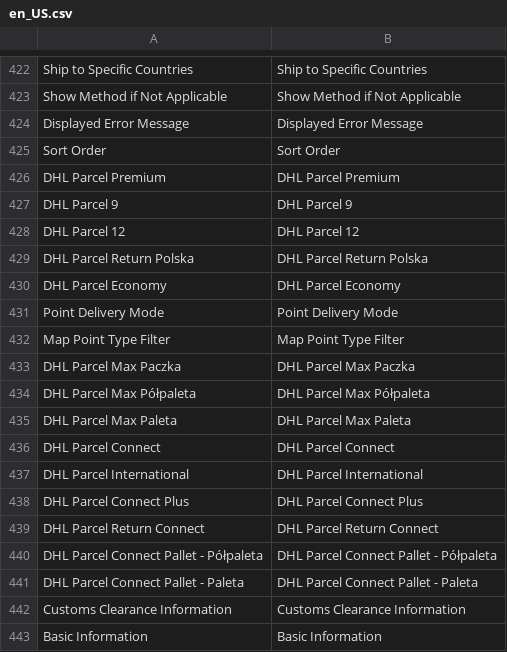
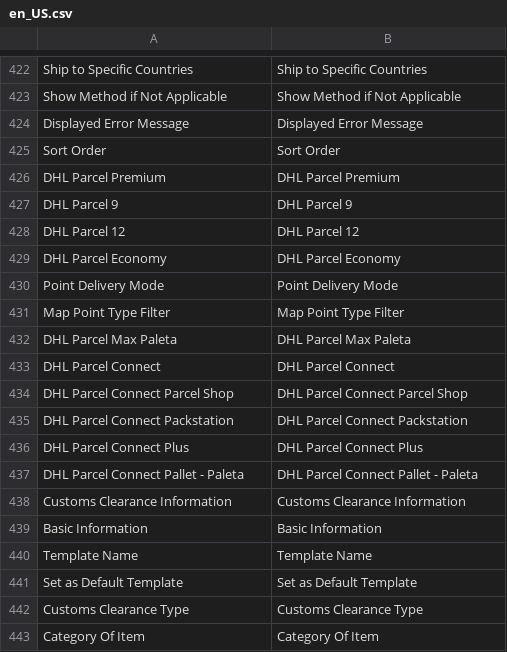
Before and after one commit to DHL-eCommerce-Poland/Magento-2, a CSV file: i18n/en_US.csv, drawn as a sheet; only a part is shown, gaps mark what is left out; the shorter side is filled out with more unchanged rows; removed rows and columns are numbered as before the commit, all else as after; the diff names each change by its address in the sheet, - before the commit and + after, or states it on an @@ line.

Commit message:
feat(shipping): replace international method with connect parcel shop and packstation
- Remove obsolete DHL methods (return_polska, max_paczka, max_polpaleta, return_connect, connect_polpaleta, international)
- Add DHL Parcel Connect Parcel Shop and DHL Parcel Connect Packstation methods
- Update system configuration, table rates, JS point selection mixins, translations, and unit tests

```diff
--- a/i18n/en_US.csv
+++ b/i18n/en_US.csv
-row 429: DHL Parcel Return Polska | DHL Parcel Return Polska
-row 433: DHL Parcel Max Paczka | DHL Parcel Max Paczka
-row 434: DHL Parcel Max Półpaleta | DHL Parcel Max Półpaleta
-row 437: DHL Parcel International | DHL Parcel International
+row 434: DHL Parcel Connect Parcel Shop | DHL Parcel Connect Parcel Shop
+row 435: DHL Parcel Connect Packstation | DHL Parcel Connect Packstation
-row 439: DHL Parcel Return Connect | DHL Parcel Return Connect
-row 440: DHL Parcel Connect Pallet - Półpaleta | DHL Parcel Connect Pallet - Półpaleta
```
Also changed, not shown: etc/dhl_tablerates_default.csv, i18n/pl_PL.csv, 12 other files.
